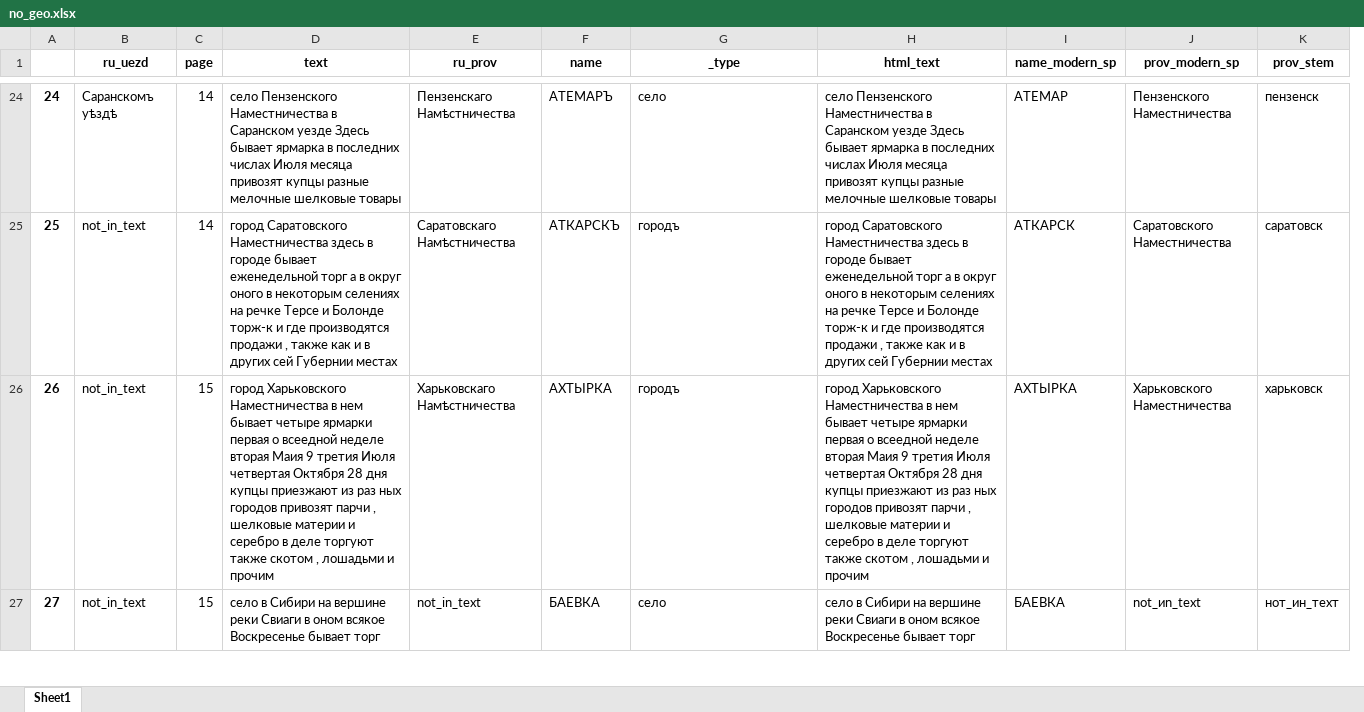
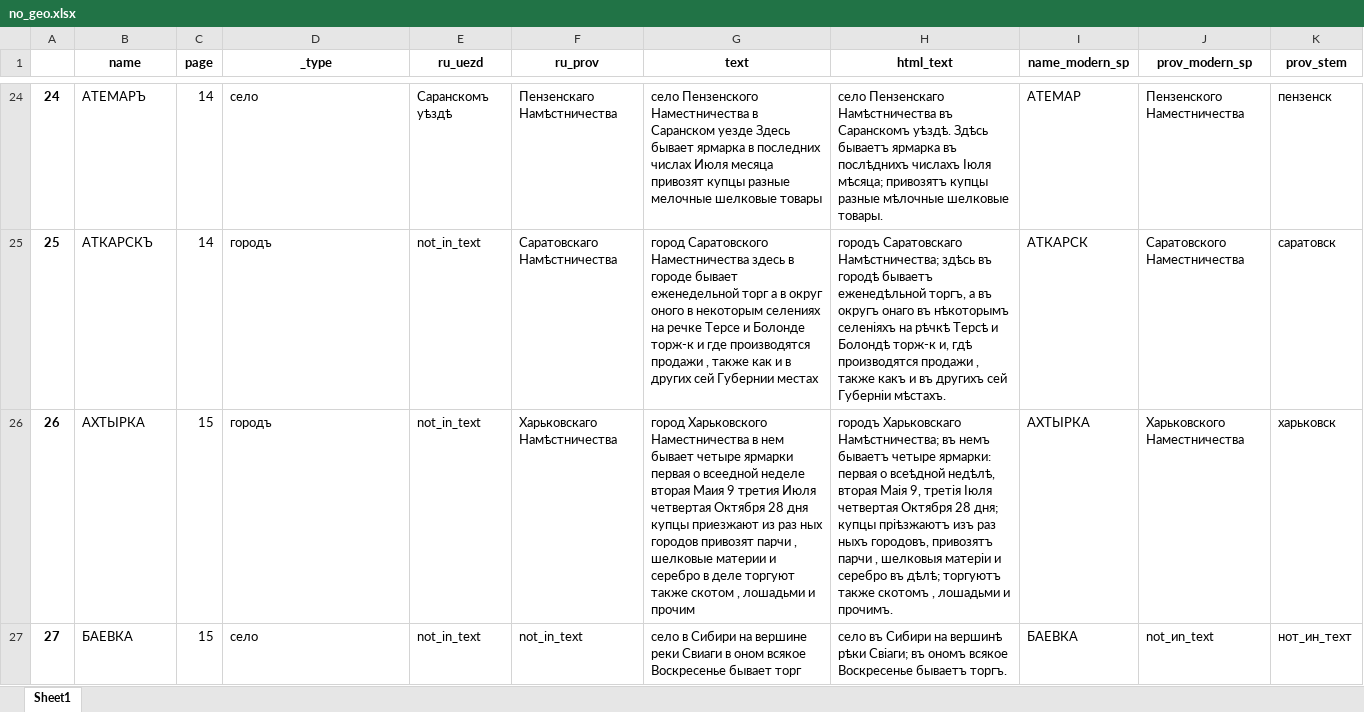
Before and after one commit to jaguillette/fungHGR, an Excel workbook: no_geo.xlsx, sheet Sheet1, drawn as a sheet; only a part is shown, gaps mark what is left out; values as stored, in another font and other column widths than the file's, no borders; removed rows and columns are numbered as before the commit, all else as after; the diff covers the shown part only; the diff names each change by its address in the sheet, - before the commit and + after, or states it on an @@ line.

```diff
--- a/no_geo.xlsx (sheet Sheet1)
+++ b/no_geo.xlsx (sheet Sheet1)
+column E (ru_uezd), rows 24-27: Саранскомъ уѣздѣ | not_in_text | not_in_text | not_in_text
-column F (name), rows 24-27: АТЕМАРЪ | АТКАРСКЪ | АХТЫРКА | БАЕВКА
-B1: ru_uezd
+B1: name
-D1: text
+D1: _type
-G1: _type
+G1: text
-B24 (name): Саранскомъ уѣздѣ
+B24 (name): АТЕМАРЪ
-D24 (_type): село Пензенского Наместничества в Саранском уезде Здесь бывает ярмарка в последних числах Июля месяца привозят купцы разные мелочные шелковые товары
+D24 (_type): село
-G24 (text): село
+G24 (text): село Пензенского Наместничества в Саранском уезде Здесь бывает ярмарка в последних числах Июля месяца привозят купцы разные мелочные шелковые товары
-H24 (html_text): село Пензенского Наместничества в Саранском уезде Здесь бывает ярмарка в последних числах Июля месяца привозят купцы разные мелочные шелковые товары
+H24 (html_text): село Пензенскаго Намѣстничества въ Саранскомъ уѣздѣ. Здѣсь бываетъ ярмарка въ послѣднихъ числахъ Іюля мѣсяца; привозятъ купцы разные мѣлочные шелковые товары.
-B25 (name): not_in_text
+B25 (name): АТКАРСКЪ
-D25 (_type): город Саратовского Наместничества здесь в городе бывает еженедельной торг а в округ оного в некоторым селениях на речке Терсе и Болонде торж-к и где производятся продажи , также как и в других сей Губернии местах
+D25 (_type): городъ
-G25 (text): городъ
+G25 (text): город Саратовского Наместничества здесь в городе бывает еженедельной торг а в округ оного в некоторым селениях на речке Терсе и Болонде торж-к и где производятся продажи , также как и в других сей Губернии местах
-H25 (html_text): город Саратовского Наместничества здесь в городе бывает еженедельной торг а в округ оного в некоторым селениях на речке Терсе и Болонде торж-к и где производятся продажи , также как и в других сей Губернии местах
+H25 (html_text): городъ Саратовскаго Намѣстничества; здѣсь въ городѣ бываетъ еженедѣльной торгъ, а въ округъ онаго въ нѣкоторымъ селеніяхъ на рѣчкѣ Терсѣ и Болондѣ торж-к и, гдѣ производятся продажи , также какъ и въ другихъ сей Губерніи мѣстахъ.
-B26 (name): not_in_text
+B26 (name): АХТЫРКА
-D26 (_type): город Харьковского Наместничества в нем бывает четыре ярмарки первая о всеедной неделе вторая Маия 9 третия Июля четвертая Октября 28 дня купцы приезжают из раз ных городов привозят парчи , шелковые материи и серебро в деле торгуют также скотом , лошадьми и прочим
+D26 (_type): городъ
-G26 (text): городъ
+G26 (text): город Харьковского Наместничества в нем бывает четыре ярмарки первая о всеедной неделе вторая Маия 9 третия Июля четвертая Октября 28 дня купцы приезжают из раз ных городов привозят парчи , шелковые материи и серебро в деле торгуют также скотом , лошадьми и прочим
-H26 (html_text): город Харьковского Наместничества в нем бывает четыре ярмарки первая о всеедной неделе вторая Маия 9 третия Июля четвертая Октября 28 дня купцы приезжают из раз ных городов привозят парчи , шелковые материи и серебро в деле торгуют также скотом , лошадьми и прочим
+H26 (html_text): городъ Харьковскаго Намѣстничества; въ немъ бываетъ четыре ярмарки: первая о всеѣдной недѣлѣ, вторая Маія 9, третія Іюля четвертая Октября 28 дня; купцы пріѣзжаютъ изъ раз ныхъ городовъ, привозятъ парчи , шелковыя матеріи и серебро въ дѣлѣ; торгуютъ также скотомъ , лошадьми и прочимъ.
-B27 (name): not_in_text
+B27 (name): БАЕВКА
-D27 (_type): село в Сибири на вершине реки Свиаги в оном всякое Воскресенье бывает торг
+D27 (_type): село
-G27 (text): село
+G27 (text): село в Сибири на вершине реки Свиаги в оном всякое Воскресенье бывает торг
-H27 (html_text): село в Сибири на вершине реки Свиаги в оном всякое Воскресенье бывает торг
+H27 (html_text): село въ Сибири на вершинѣ рѣки Свіаги; въ ономъ всякое Воскресенье бываетъ торгъ.
```
Also changed, not shown: 1586 edited cells elsewhere in this sheet, 1 other file.
